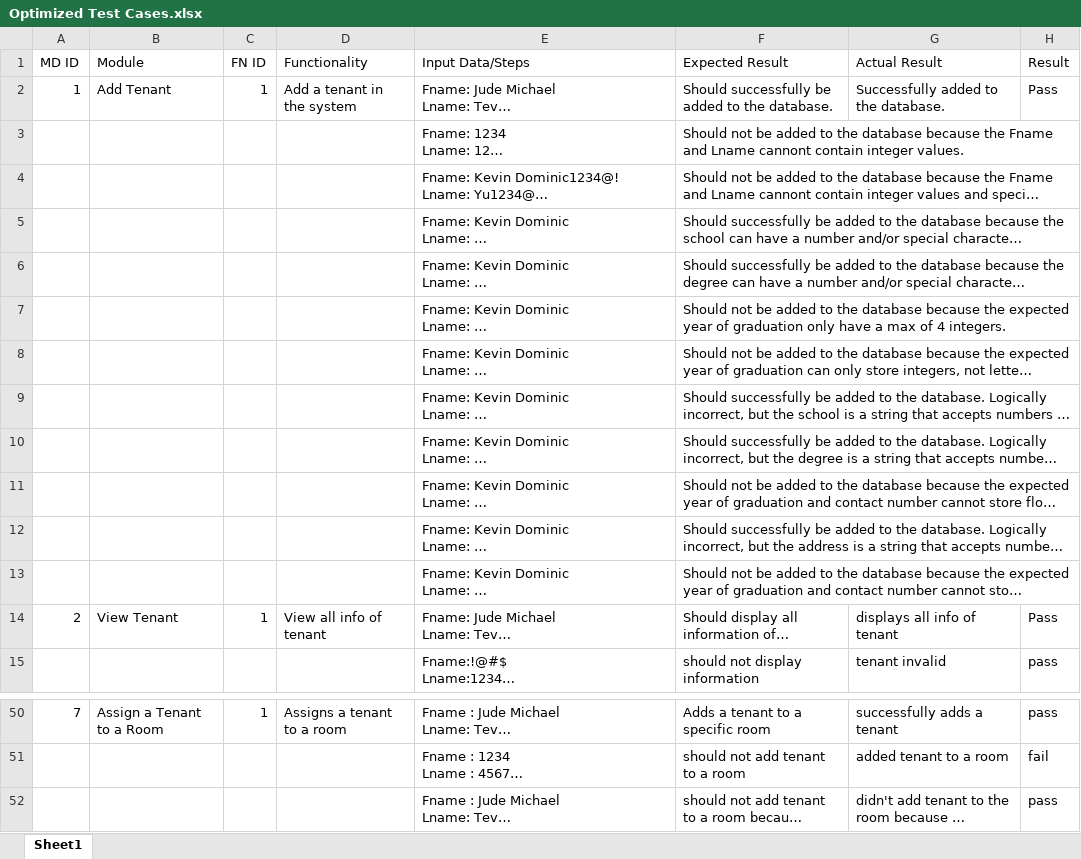
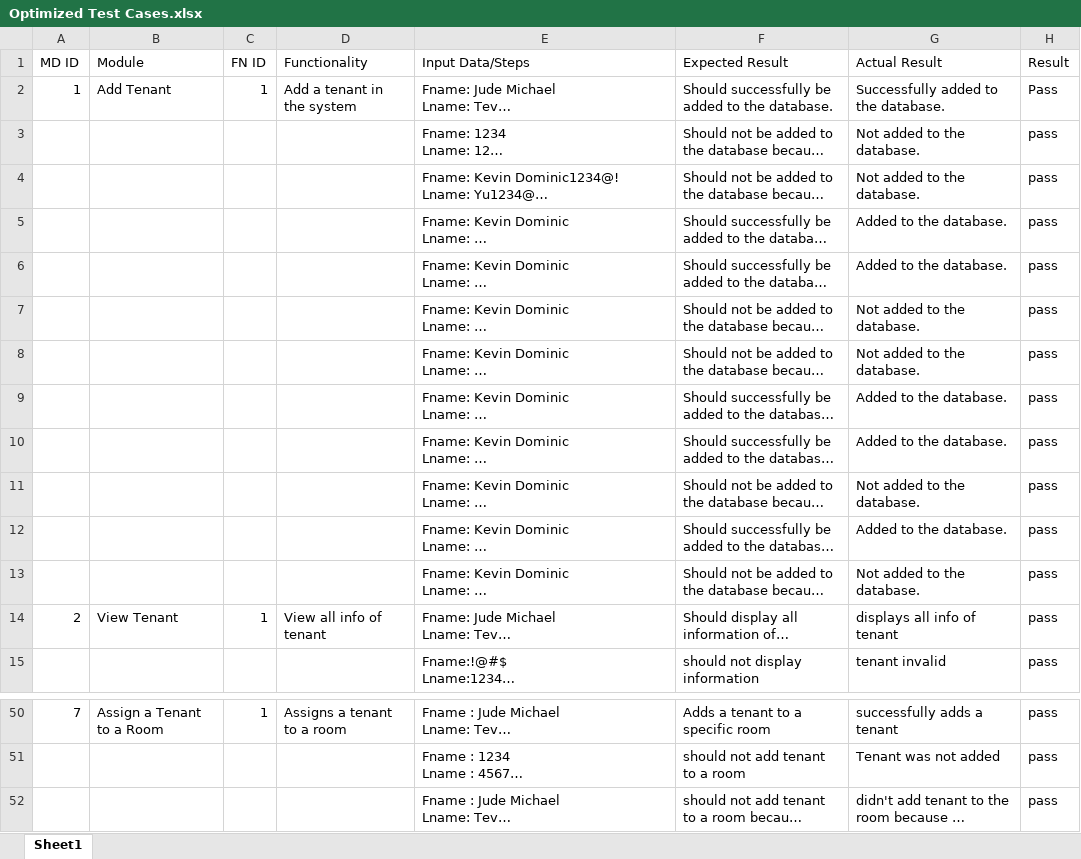
Before and after one commit to Cyntwikip/ARIBA, an Excel workbook: Documents/Optimized Test Cases.xlsx, sheet Sheet1, drawn as a sheet; only a part is shown, gaps mark what is left out; long unchanged cells end in …; values as stored, in another font and other column widths than the file's, no borders; charts and pictures not drawn; the diff covers the shown part only; the diff names each change by its address in the sheet, - before the commit and + after, or states it on an @@ line.

```diff
--- a/Documents/Optimized Test Cases.xlsx (sheet Sheet1)
+++ b/Documents/Optimized Test Cases.xlsx (sheet Sheet1)
-G3:G4 (Actual Result): (empty)
+G3:G4 (Actual Result): Not added to the database.
-H3:H13 (Result): (empty)
+H3:H13 (Result): pass
-G5:G6 (Actual Result): (empty)
+G5:G6 (Actual Result): Added to the database.
-G7:G8 (Actual Result): (empty)
+G7:G8 (Actual Result): Not added to the database.
-G9:G10 (Actual Result): (empty)
+G9:G10 (Actual Result): Added to the database.
-G11 (Actual Result): (empty)
+G11 (Actual Result): Not added to the database.
-G12 (Actual Result): (empty)
+G12 (Actual Result): Added to the database.
-G13 (Actual Result): (empty)
+G13 (Actual Result): Not added to the database.
-H14 (Result): Pass
+H14 (Result): pass
-G51 (Actual Result): added tenant to a room
+G51 (Actual Result): Tenant was not added
-H51 (Result): fail
+H51 (Result): pass
```
Also changed, not shown: 43 edited cells elsewhere in this sheet, charts or pictures.
